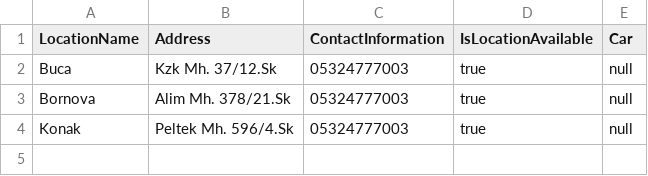
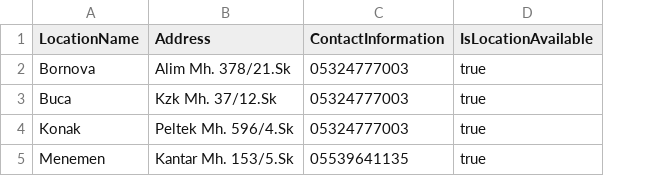
Before and after one commit to Huveee/Rental-Car-Management-System, a CSV file: locations.csv, drawn as a sheet; removed rows and columns are numbered as before the commit, all else as after; the diff names each change by its address in the sheet, - before the commit and + after, or states it on an @@ line.

```diff
--- a/locations.csv
+++ b/locations.csv
-column E (Car), row 2: null; row 4: null
@@ row 3 moved to row 2: Bornova @@
+row 5: Menemen | Kantar Mh. 153/5.Sk | 05539641135 | true
```
Also changed, not shown: cars.csv, reservations.csv, 21 other files.
